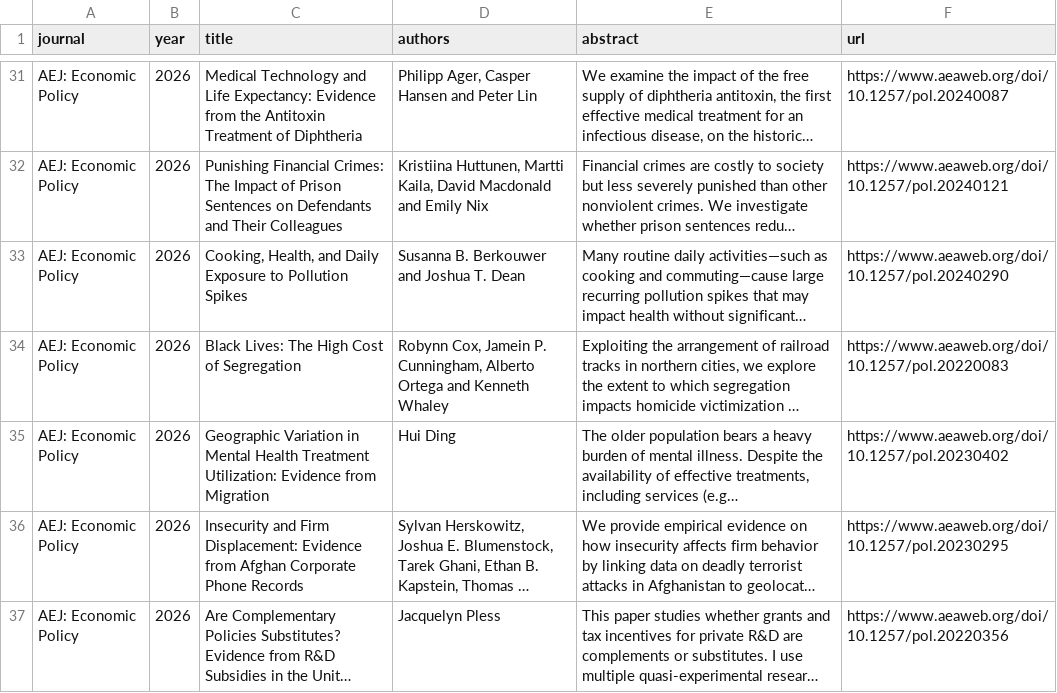
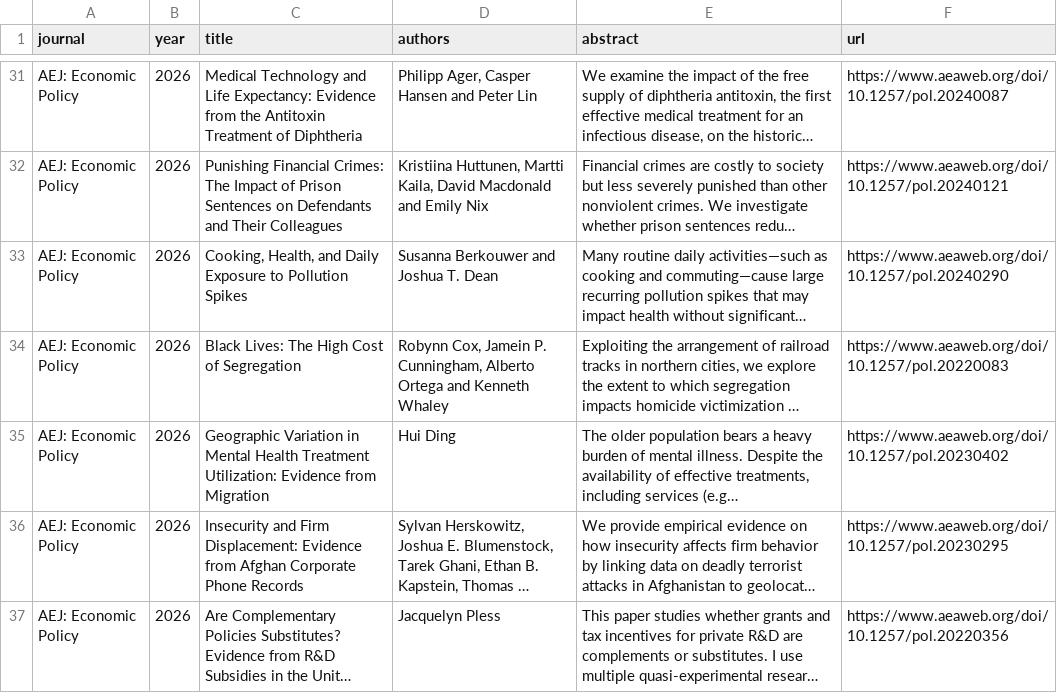
Before and after one commit to cccc0423/find-economic-papers, a CSV file: data/AEJ_Economic_Policy_2026.csv, drawn as a sheet; only a part is shown, gaps mark what is left out; long unchanged cells end in …; the diff names each change by its address in the sheet, - before the commit and + after, or states it on an @@ line.

```diff
--- a/data/AEJ_Economic_Policy_2026.csv
+++ b/data/AEJ_Economic_Policy_2026.csv
-D33 (authors): Susanna B. Berkouwer and Joshua T. Dean
+D33 (authors): Susanna Berkouwer and Joshua T. Dean
```
Also changed, not shown: data/AEJ_Applied_Economics_2026.csv, data/Journal_of_Finance_2026.csv, 9 other files.
